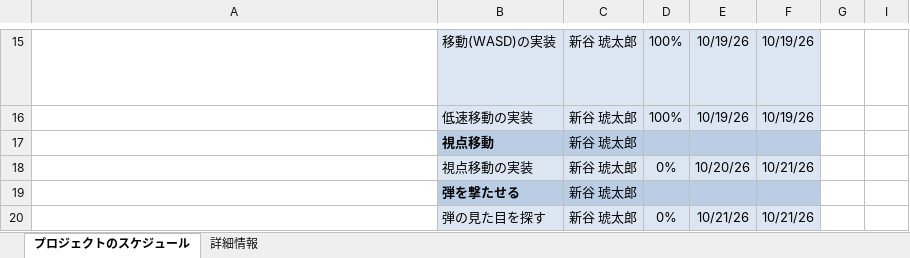
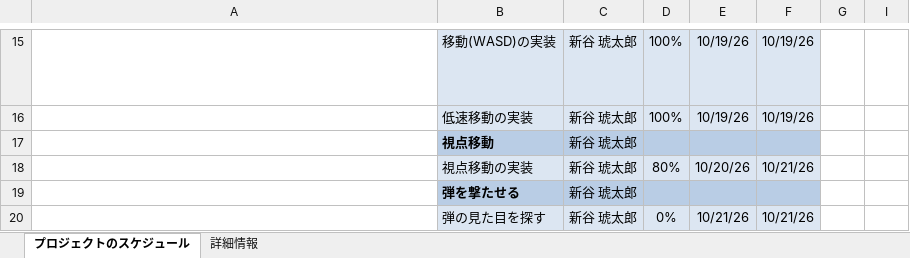
Before and after one commit to 2025Game/06Shintani, an Excel workbook: 3DLv3/Plan/ギャラクシーシューター（仮）.xlsx, sheet プロジェクトのスケジュール, drawn as a sheet; only a part is shown, gaps mark what is left out; long unchanged cells end in …; values as stored, in another font and other column widths than the file's, no borders; charts and pictures and conditional formats not drawn; the diff names each change by its address in the sheet, - before the commit and + after, or states it on an @@ line.

```diff
--- a/3DLv3/Plan/ギャラクシーシューター（仮）.xlsx (sheet プロジェクトのスケジュール)
+++ b/3DLv3/Plan/ギャラクシーシューター（仮）.xlsx (sheet プロジェクトのスケジュール)
-D18: 0%
+D18: 80%
```
Also changed, not shown: 6 other files.
